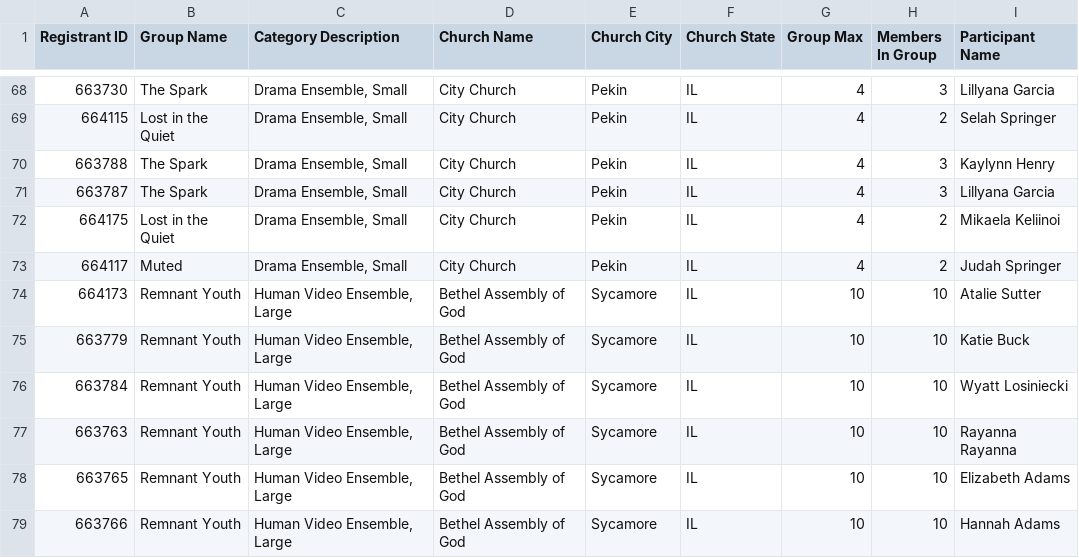
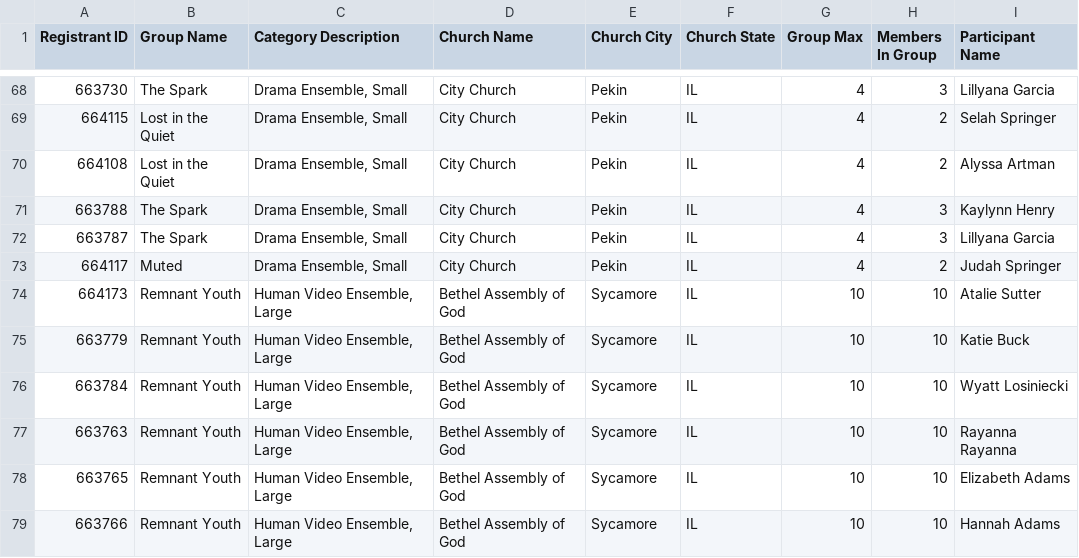
Before and after one commit to ISM-FAF/PresentationsSchedule, a CSV file: group_members.csv, drawn as a sheet; only a part is shown, gaps mark what is left out; removed rows and columns are numbered as before the commit, all else as after; the diff names each change by its address in the sheet, - before the commit and + after, or states it on an @@ line.

```diff
--- a/group_members.csv
+++ b/group_members.csv
+row 70: 664108 | Lost in the Quiet | Drama Ensemble, Small | City Church | Pekin | IL | 4 | 2 | Alyssa Artman
-row 72: 664175 | Lost in the Quiet | Drama Ensemble, Small | City Church | Pekin | IL | 4 | 2 | Mikaela Keliinoi
```
Also changed, not shown: schedule.csv.
